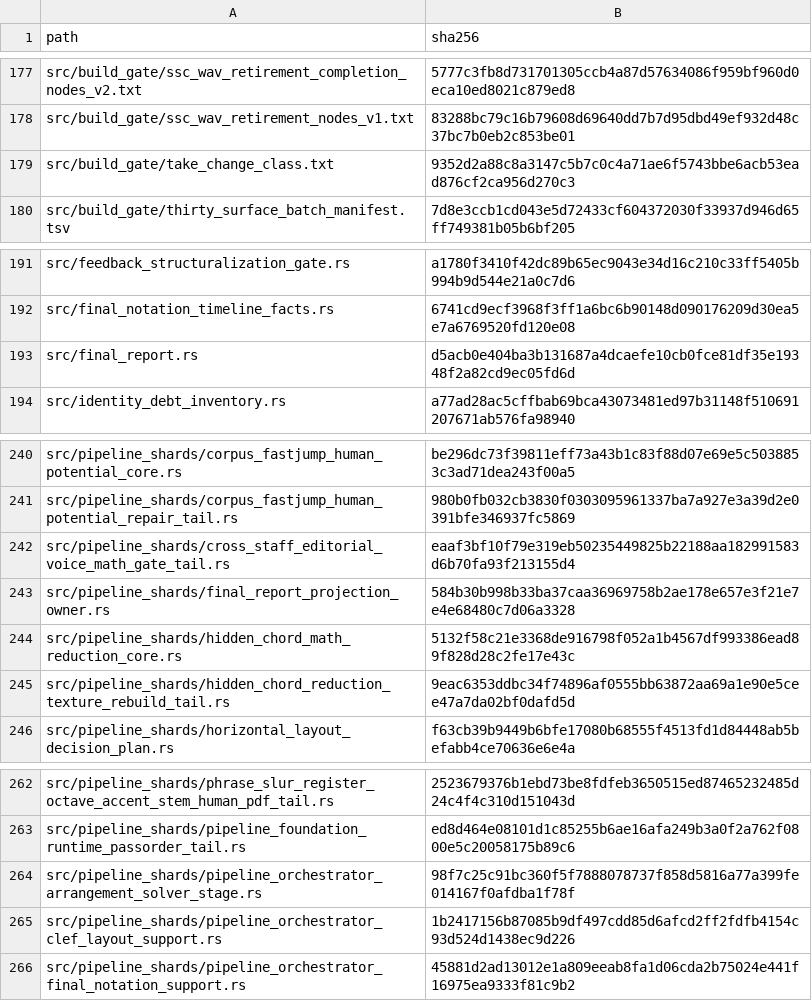
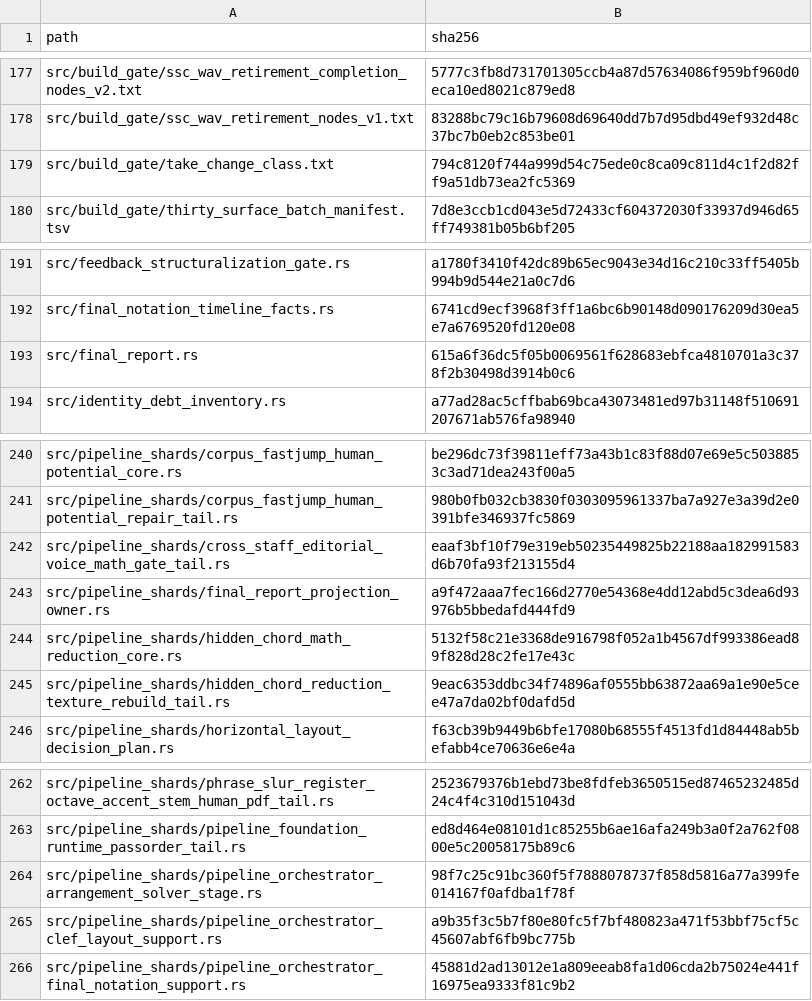
Before and after one commit to Funcry241/EtuSchlopf, a TSV file: docs/evidence/r1528/candidate_runtime_sha256.tsv, drawn as a sheet; only a part is shown, gaps mark what is left out.

```diff
--- a/docs/evidence/r1528/candidate_runtime_sha256.tsv
+++ b/docs/evidence/r1528/candidate_runtime_sha256.tsv
@@ -178,3 +178,3 @@ src/build_gate/ssc_wav_retirement_completion_nodes_v2.txt	5777c3fb8d731701305ccb
 src/build_gate/ssc_wav_retirement_nodes_v1.txt	83288bc79c16b79608d69640dd7b7d95dbd49ef932d48c37bc7b0eb2c853be01
-src/build_gate/take_change_class.txt	9352d2a88c8a3147c5b7c0c4a71ae6f5743bbe6acb53ead876cf2ca956d270c3
+src/build_gate/take_change_class.txt	794c8120f744a999d54c75ede0c8ca09c811d4c1f2d82ff9a51db73ea2fc5369
 src/build_gate/thirty_surface_batch_manifest.tsv	7d8e3ccb1cd043e5d72433cf604372030f33937d946d65ff749381b05b6bf205
@@ -192,3 +192,3 @@ src/feedback_structuralization_gate.rs	a1780f3410f42dc89b65ec9043e34d16c210c33ff
 src/final_notation_timeline_facts.rs	6741cd9ecf3968f3ff1a6bc6b90148d090176209d30ea5e7a6769520fd120e08
-src/final_report.rs	d5acb0e404ba3b131687a4dcaefe10cb0fce81df35e19348f2a82cd9ec05fd6d
+src/final_report.rs	615a6f36dc5f05b0069561f628683ebfca4810701a3c378f2b30498d3914b0c6
 src/identity_debt_inventory.rs	a77ad28ac5cffbab69bca43073481ed97b31148f510691207671ab576fa98940
@@ -242,3 +242,3 @@ src/pipeline_shards/corpus_fastjump_human_potential_repair_tail.rs	980b0fb032cb3
 src/pipeline_shards/cross_staff_editorial_voice_math_gate_tail.rs	eaaf3bf10f79e319eb50235449825b22188aa182991583d6b70fa93f213155d4
-src/pipeline_shards/final_report_projection_owner.rs	584b30b998b33ba37caa36969758b2ae178e657e3f21e7e4e68480c7d06a3328
+src/pipeline_shards/final_report_projection_owner.rs	a9f472aaa7fec166d2770e54368e4dd12abd5c3dea6d93976b5bbedafd444fd9
 src/pipeline_shards/hidden_chord_math_reduction_core.rs	5132f58c21e3368de916798f052a1b4567df993386ead89f828d28c2fe17e43c
@@ -264,3 +264,3 @@ src/pipeline_shards/pipeline_foundation_runtime_passorder_tail.rs	ed8d464e08101d
 src/pipeline_shards/pipeline_orchestrator_arrangement_solver_stage.rs	98f7c25c91bc360f5f7888078737f858d5816a77a399fe014167f0afdba1f78f
-src/pipeline_shards/pipeline_orchestrator_clef_layout_support.rs	1b2417156b87085b9df497cdd85d6afcd2ff2fdfb4154c93d524d1438ec9d226
+src/pipeline_shards/pipeline_orchestrator_clef_layout_support.rs	a9b35f3c5b7f80e80fc5f7bf480823a471f53bbf75cf5c45607abf6fb9bc775b
 src/pipeline_shards/pipeline_orchestrator_final_notation_support.rs	45881d2ad13012e1a809eeab8fa1d06cda2b75024e441f16975ea9333f81c9b2
```
Also changed, not shown: 6 other files.
